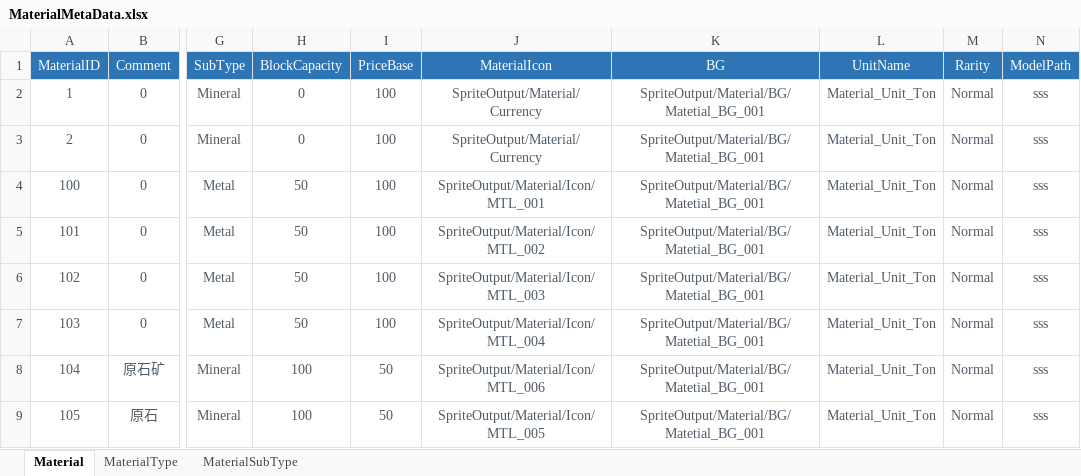
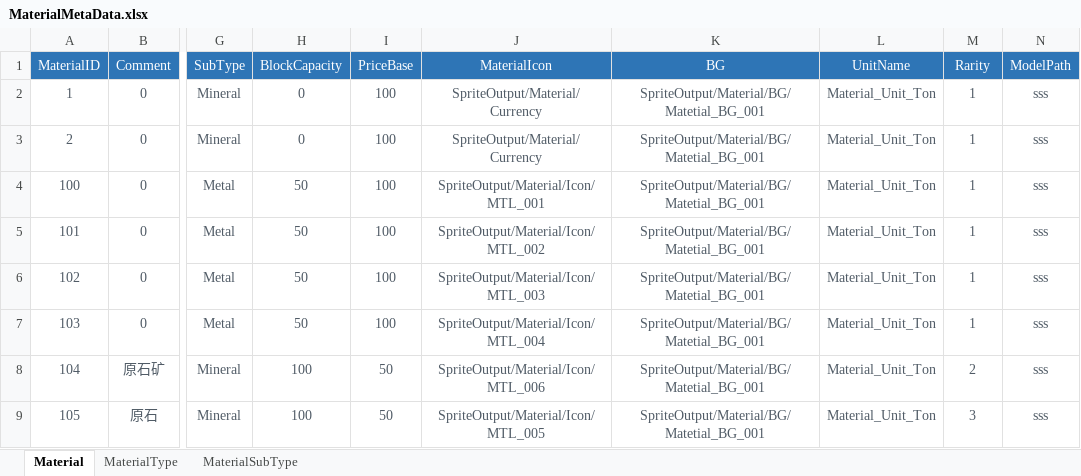
Before and after one commit to EpicProj/RPG, an Excel workbook: GameMaster/RPGTale/Data/Data_Excel/MaterialMetaData.xlsx, sheet Material, drawn as a sheet; only a part is shown, gaps mark what is left out; values as stored, in another font and other column widths than the file's, no borders; the diff names each change by its address in the sheet, - before the commit and + after, or states it on an @@ line.

```diff
--- a/GameMaster/RPGTale/Data/Data_Excel/MaterialMetaData.xlsx (sheet Material)
+++ b/GameMaster/RPGTale/Data/Data_Excel/MaterialMetaData.xlsx (sheet Material)
-M2:M7 (Rarity): Normal
+M2:M7 (Rarity): 1
-M8 (Rarity): Normal
+M8 (Rarity): 2
-M9 (Rarity): Normal
+M9 (Rarity): 3
```
Also changed, not shown: GameMaster/RPGTale/Data/Data_Excel/TechnologyMetaData.xlsx, 37 other files.
